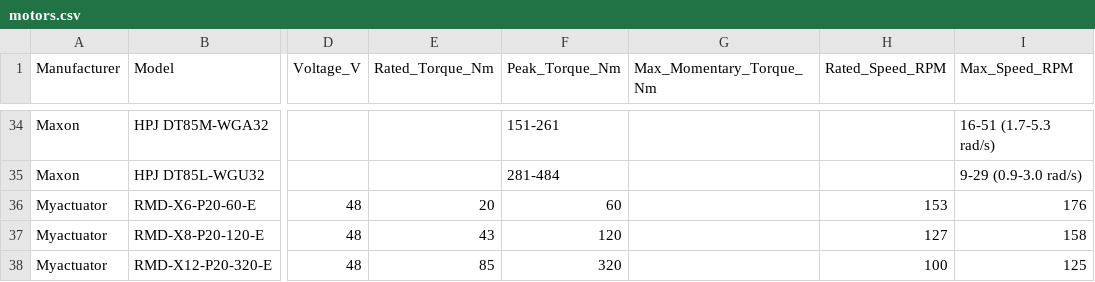
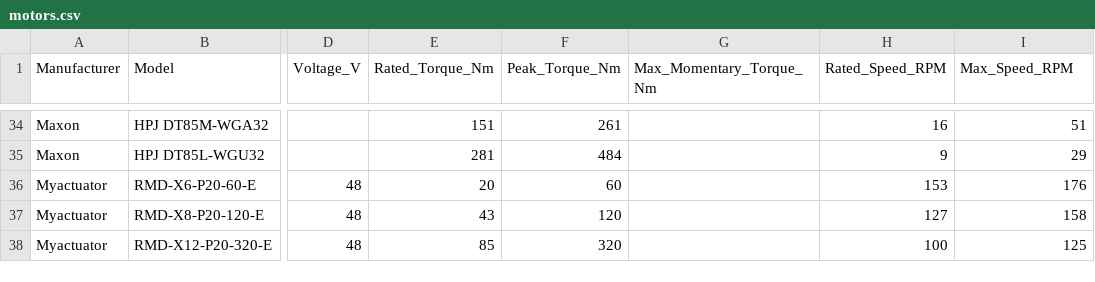
Before and after one commit to nathmo/highTorqueDensityMotorReview, a CSV file: motors.csv, drawn as a sheet; only a part is shown, gaps mark what is left out; the diff covers the shown part only; the diff names each change by its address in the sheet, - before the commit and + after, or states it on an @@ line.

Commit message:
Update Maxon motor entries in motors.csv to correct torque values and improve data consistency

```diff
--- a/motors.csv
+++ b/motors.csv
-E34 (Rated_Torque_Nm): (empty)
+E34 (Rated_Torque_Nm): 151
-F34 (Peak_Torque_Nm): 151-261
+F34 (Peak_Torque_Nm): 261
-H34 (Rated_Speed_RPM): (empty)
+H34 (Rated_Speed_RPM): 16
-I34 (Max_Speed_RPM): 16-51 (1.7-5.3 rad/s)
+I34 (Max_Speed_RPM): 51
-E35 (Rated_Torque_Nm): (empty)
+E35 (Rated_Torque_Nm): 281
-F35 (Peak_Torque_Nm): 281-484
+F35 (Peak_Torque_Nm): 484
-H35 (Rated_Speed_RPM): (empty)
+H35 (Rated_Speed_RPM): 9
-I35 (Max_Speed_RPM): 9-29 (0.9-3.0 rad/s)
+I35 (Max_Speed_RPM): 29
```
Also changed, not shown: 30 edited cells elsewhere in this file.
